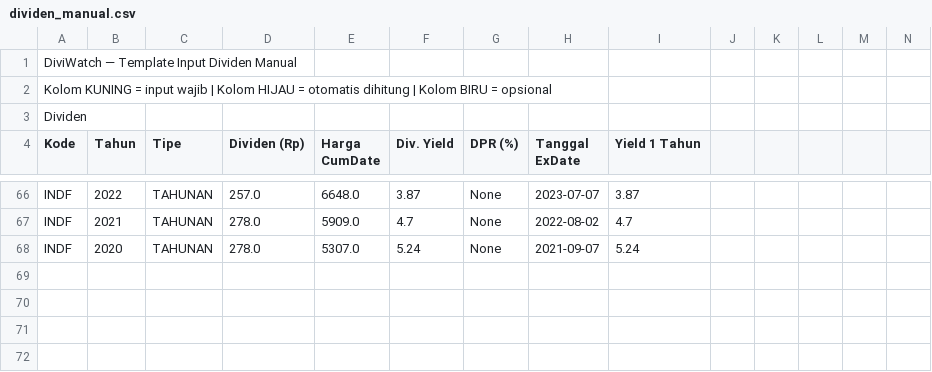
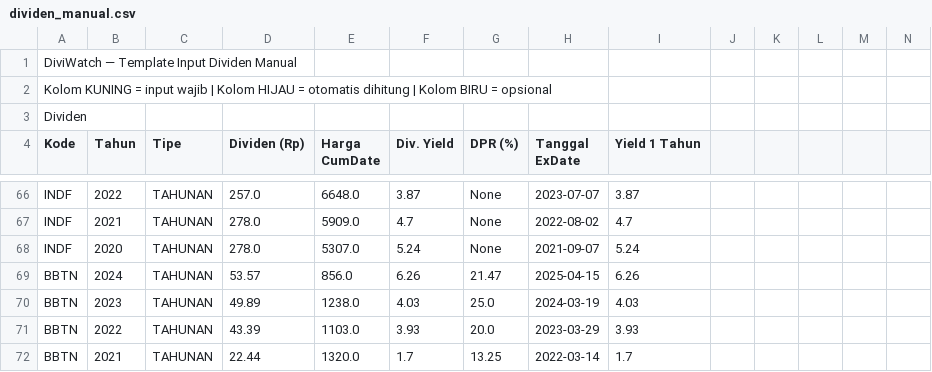
Before and after one commit to dewanaalnafis/diviwatch, a CSV file: dividen_manual.csv, drawn as a sheet; only a part is shown, gaps mark what is left out; rows hold the shown columns only; the diff names each change by its address in the sheet, - before the commit and + after, or states it on an @@ line.

Commit message:
bot: tambah lapkeu BBTN (4 dividen)

```diff
--- a/dividen_manual.csv
+++ b/dividen_manual.csv
+row 69: BBTN | 2024 | TAHUNAN | 53.57 | 856.0 | 6.26 | 21.47 | 2025-04-15 | 6.26
+row 70: BBTN | 2023 | TAHUNAN | 49.89 | 1238.0 | 4.03 | 25.0 | 2024-03-19 | 4.03
+row 71: BBTN | 2022 | TAHUNAN | 43.39 | 1103.0 | 3.93 | 20.0 | 2023-03-29 | 3.93
+row 72: BBTN | 2021 | TAHUNAN | 22.44 | 1320.0 | 1.7 | 13.25 | 2022-03-14 | 1.7
```
